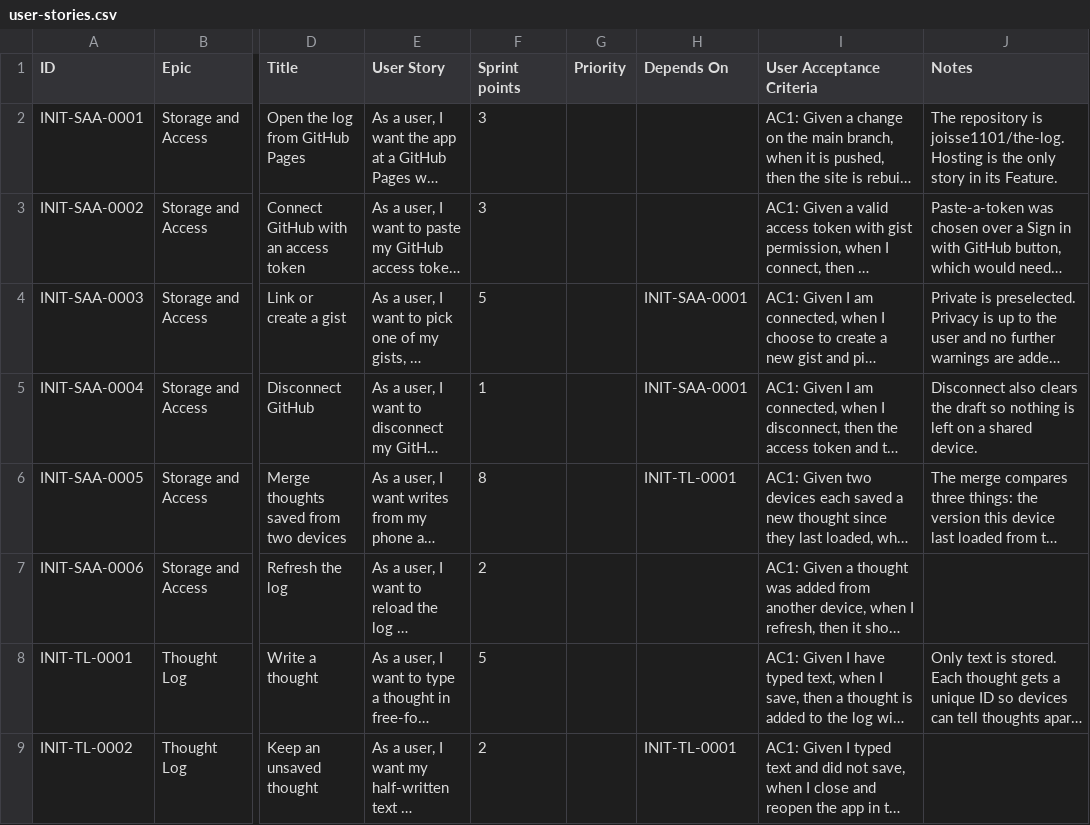
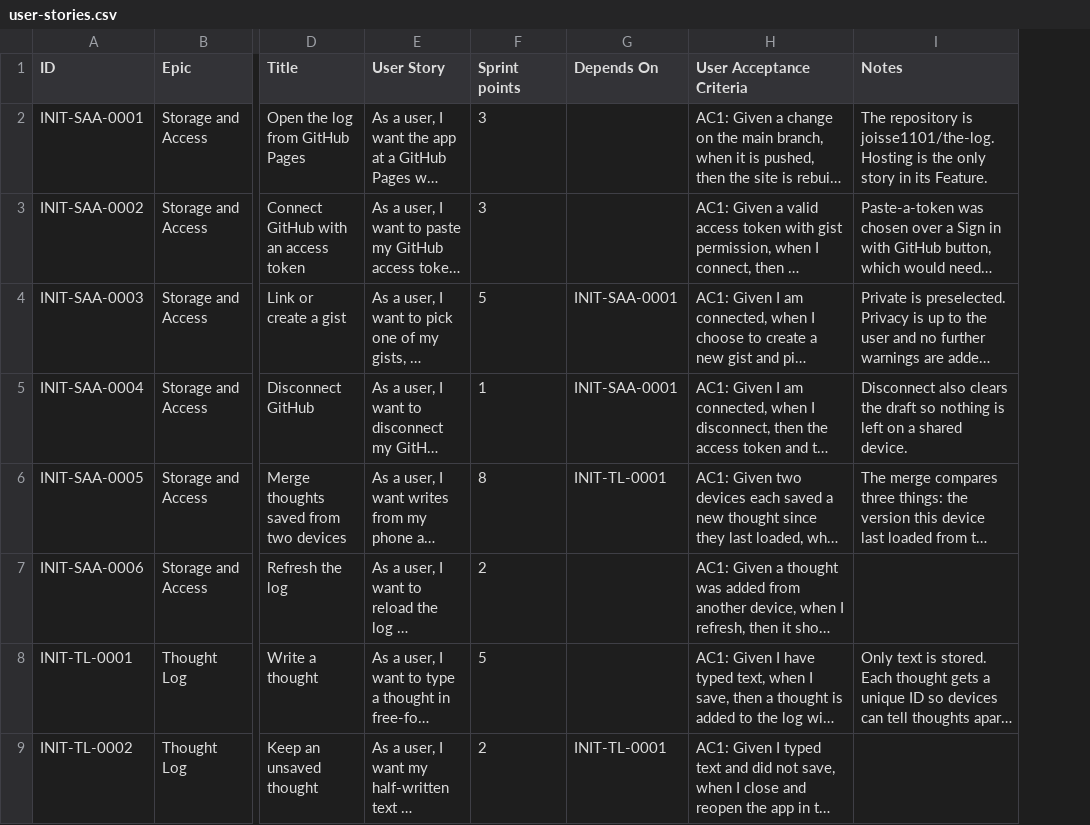
Before and after one commit to joisse1101/the-log, a CSV file: .plans/init-the-log/user-stories.csv, drawn as a sheet; only a part is shown, gaps mark what is left out; long unchanged cells end in …; the diff names each change by its address in the sheet, - before the commit and + after, or states it on an @@ line.

Commit message:
chore(docs): remove priority from user-stories

```diff
--- a/.plans/init-the-log/user-stories.csv
+++ b/.plans/init-the-log/user-stories.csv
-column G (Priority), empty
```
